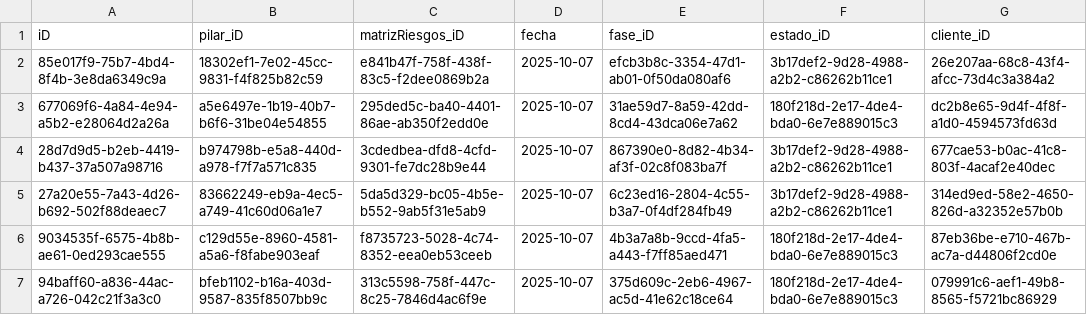
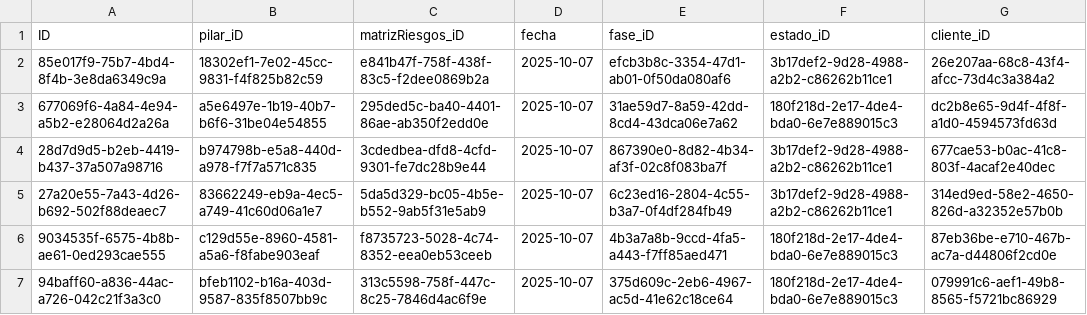
Before and after one commit to Customer-Office-SAP/SICO, a CSV file: db/data/sap.capire.sico-ReporteSemanal.csv, drawn as a sheet; only a part is shown; the diff names each change by its address in the sheet, - before the commit and + after, or states it on an @@ line.

```diff
--- a/db/data/sap.capire.sico-ReporteSemanal.csv
+++ b/db/data/sap.capire.sico-ReporteSemanal.csv
-A1: iD
+A1: ID
```
Also changed, not shown: 1 other file.
